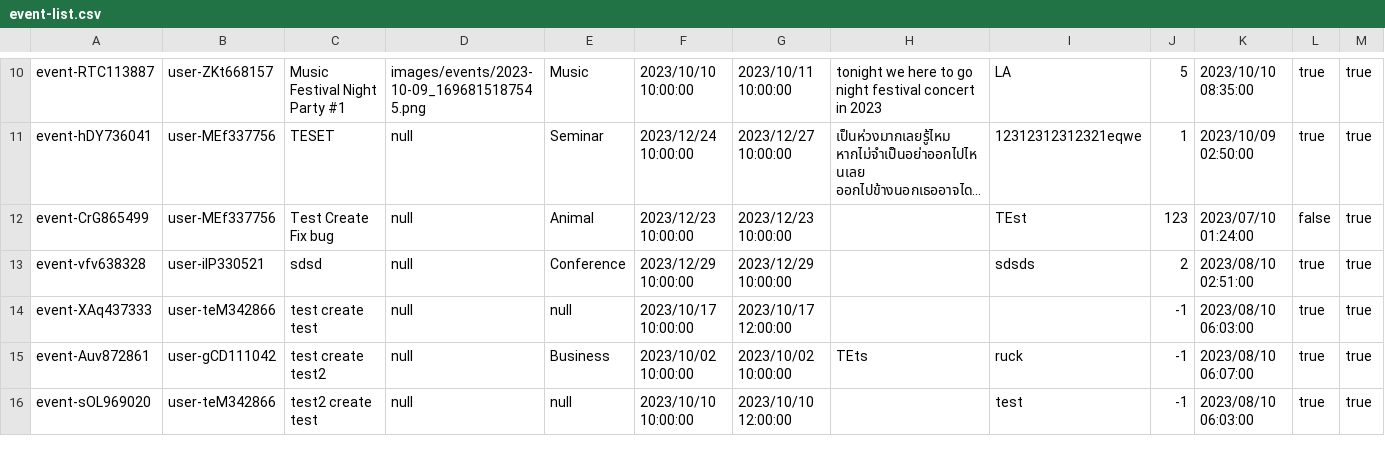
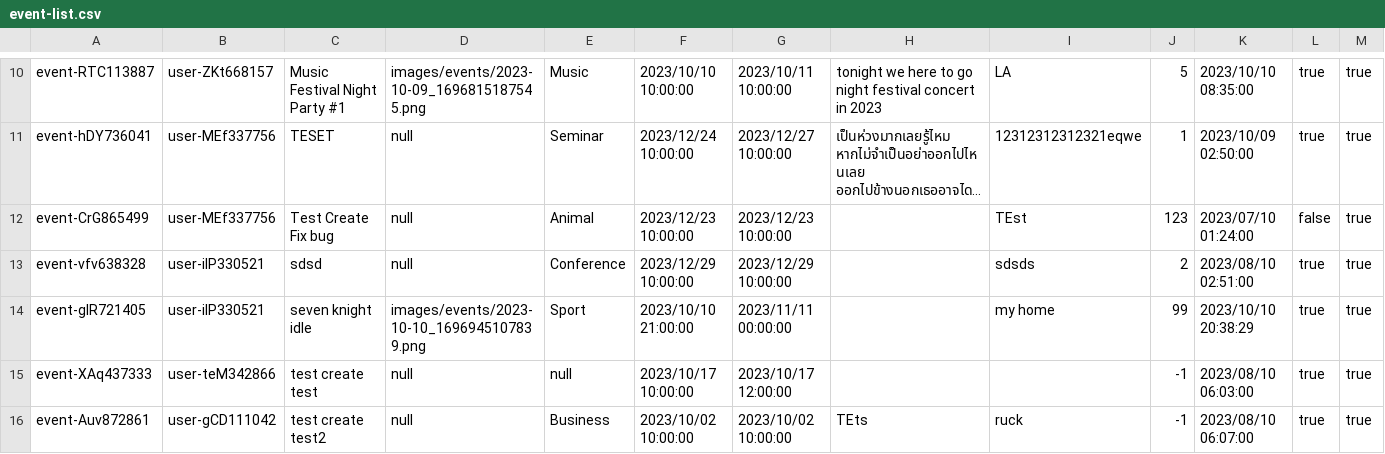
Before and after one commit to Homiez09/plasom-reunion, a CSV file: data/event-list.csv, drawn as a sheet; only a part is shown, gaps mark what is left out; the shorter side is filled out with more unchanged rows; long unchanged cells end in …; the diff names each change by its address in the sheet, - before the commit and + after, or states it on an @@ line.

```diff
--- a/data/event-list.csv
+++ b/data/event-list.csv
+row 14: event-glR721405 | user-iIP330521 | seven knight idle | images/events/2023-10-10_1696945107839.png | Sport | 2023/10/10 21:00:00 | 2023/11/11 00:00:00 |  | my home | 99 | 2023/10/10 20:38:29 | true | true
```
Also changed, not shown: data/chat-history.csv, data/team-list.csv, 5 other files.
